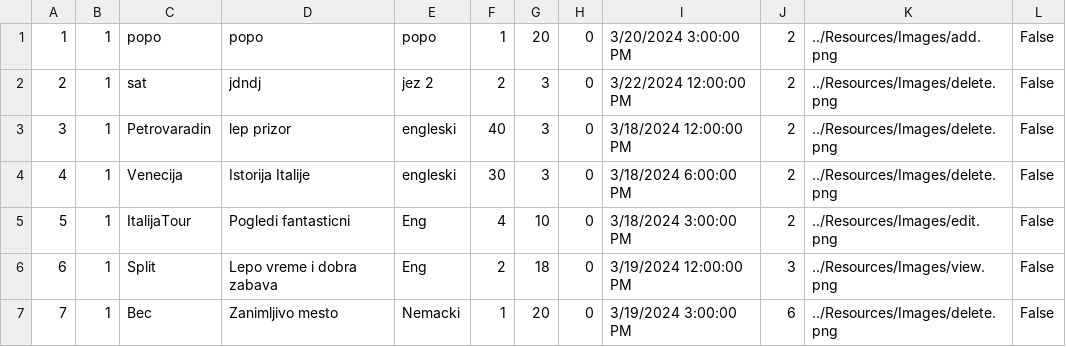
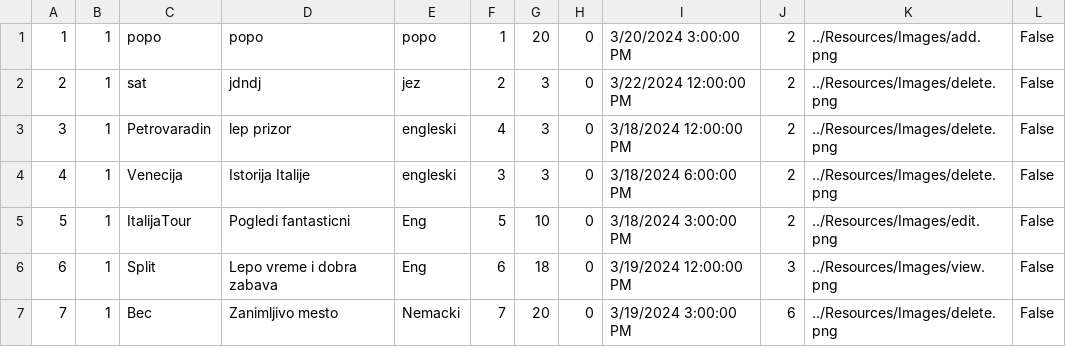
Before and after one commit to m4r1n4181/BookingApp, a CSV file: Resources/Data/tours.csv, drawn as a sheet.

```diff
--- a/Resources/Data/tours.csv
+++ b/Resources/Data/tours.csv
@@ -1,7 +1,7 @@
 1|1|popo|popo|popo|1|20|0|3/20/2024 3:00:00 PM|2|../Resources/Images/add.png|False
-2|1|sat|jdndj|jez 2|2|3|0|3/22/2024 12:00:00 PM|2|../Resources/Images/delete.png|False
-3|1|Petrovaradin|lep prizor|engleski|40|3|0|3/18/2024 12:00:00 PM|2|../Resources/Images/delete.png|False
-4|1|Venecija|Istorija Italije|engleski|30|3|0|3/18/2024 6:00:00 PM|2|../Resources/Images/delete.png|False
-5|1|ItalijaTour|Pogledi fantasticni|Eng|4|10|0|3/18/2024 3:00:00 PM|2|../Resources/Images/edit.png|False
-6|1|Split|Lepo vreme i dobra zabava|Eng|2|18|0|3/19/2024 12:00:00 PM|3|../Resources/Images/view.png|False
-7|1|Bec|Zanimljivo mesto|Nemacki|1|20|0|3/19/2024 3:00:00 PM|6|../Resources/Images/delete.png|False
+2|1|sat|jdndj|jez|2|3|0|3/22/2024 12:00:00 PM|2|../Resources/Images/delete.png|False
+3|1|Petrovaradin|lep prizor|engleski|4|3|0|3/18/2024 12:00:00 PM|2|../Resources/Images/delete.png|False
+4|1|Venecija|Istorija Italije|engleski|3|3|0|3/18/2024 6:00:00 PM|2|../Resources/Images/delete.png|False
+5|1|ItalijaTour|Pogledi fantasticni|Eng|5|10|0|3/18/2024 3:00:00 PM|2|../Resources/Images/edit.png|False
+6|1|Split|Lepo vreme i dobra zabava|Eng|6|18|0|3/19/2024 12:00:00 PM|3|../Resources/Images/view.png|False
+7|1|Bec|Zanimljivo mesto|Nemacki|7|20|0|3/19/2024 3:00:00 PM|6|../Resources/Images/delete.png|False
```
Also changed, not shown: 10 other files.
